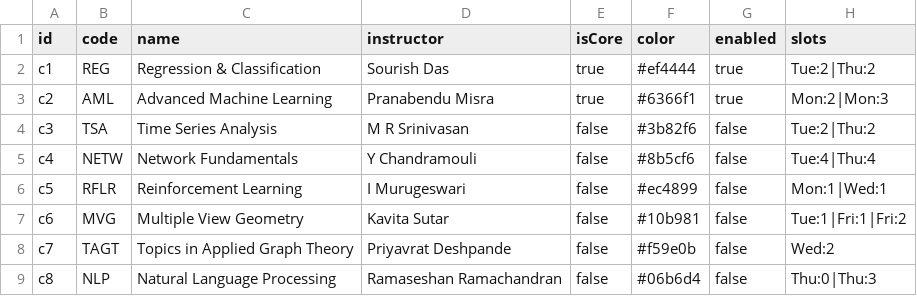
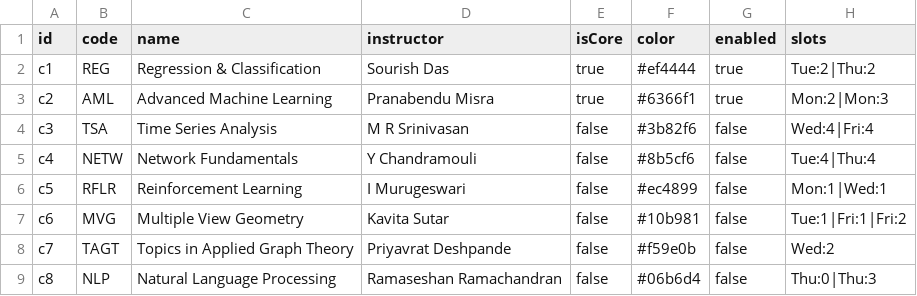
Before and after one commit to shaumikkhanna/mscds3_timetable, a CSV file: courses.csv, drawn as a sheet.

Commit message:
edit

```diff
--- a/courses.csv
+++ b/courses.csv
@@ -3,3 +3,3 @@ c1,REG,Regression & Classification,Sourish Das,true,#ef4444,true,Tue:2|Thu:2
 c2,AML,Advanced Machine Learning,Pranabendu Misra,true,#6366f1,true,Mon:2|Mon:3
-c3,TSA,Time Series Analysis,M R Srinivasan,false,#3b82f6,false,Tue:2|Thu:2
+c3,TSA,Time Series Analysis,M R Srinivasan,false,#3b82f6,false,Wed:4|Fri:4
 c4,NETW,Network Fundamentals,Y Chandramouli,false,#8b5cf6,false,Tue:4|Thu:4
```
